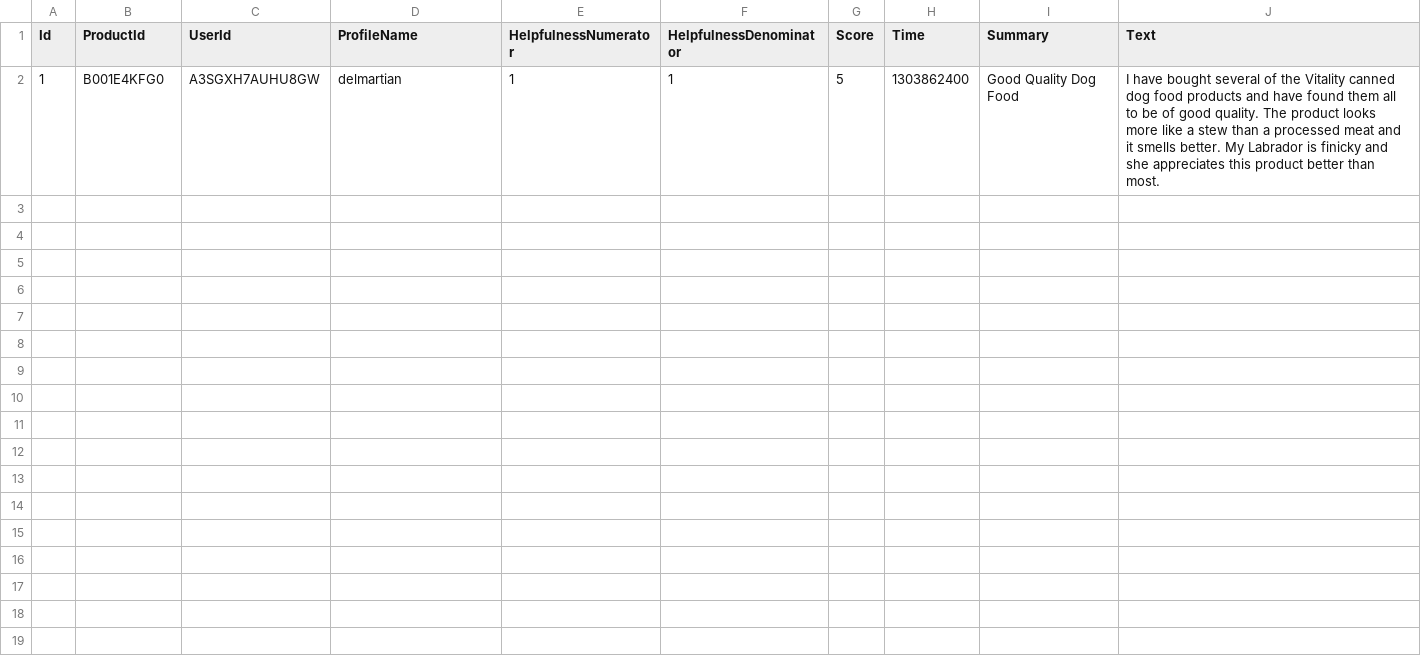
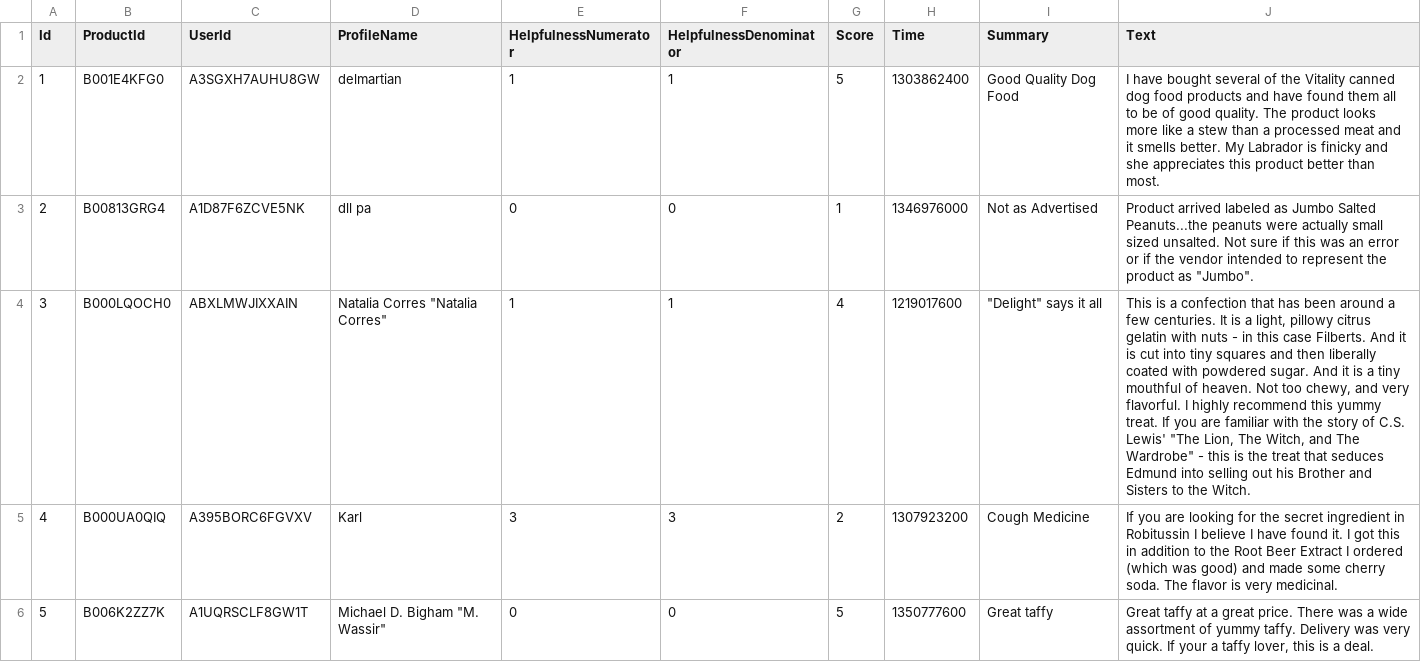
Before and after one commit to Palashio/libra, a CSV file: tools/data/nlp_data/miniDocumentSummarization.csv, drawn as a sheet; the diff names each change by its address in the sheet, - before the commit and + after, or states it on an @@ line.

Commit message:
restored test data

```diff
--- a/tools/data/nlp_data/miniDocumentSummarization.csv
+++ b/tools/data/nlp_data/miniDocumentSummarization.csv
+row 3: 2 | B00813GRG4 | A1D87F6ZCVE5NK | dll pa | 0 | 0 | 1 | 1346976000 | Not as Advertised | Product arrived labeled as Jumbo Salted Peanuts...the peanuts were actually small sized unsalted. Not sure if this was an error or if the vendor intended to represent the product as "Jumbo".
+row 4: 3 | B000LQOCH0 | ABXLMWJIXXAIN | Natalia Corres "Natalia Corres" | 1 | 1 | 4 | 1219017600 | "Delight" says it all | This is a confection that has been around a few centuries. It is a light, pillowy citrus gelatin with nuts - in this case Filberts. And it is cut into tiny squares and then liberally coated with powdered sugar. And it is a tiny mouthful of heaven. Not too chewy, and very flavorful. I highly recommend this yummy treat. If you are familiar with the story of C.S. Lewis' "The Lion, The Witch, and The Wardrobe" - this is the treat that seduces Edmund into selling out his Brother and Sisters to the Witch.
+row 5: 4 | B000UA0QIQ | A395BORC6FGVXV | Karl | 3 | 3 | 2 | 1307923200 | Cough Medicine | If you are looking for the secret ingredient in Robitussin I believe I have found it. I got this in addition to the Root Beer Extract I ordered (which was good) and made some cherry soda. The flavor is very medicinal.
+row 6: 5 | B006K2ZZ7K | A1UQRSCLF8GW1T | Michael D. Bigham "M. Wassir" | 0 | 0 | 5 | 1350777600 | Great taffy | Great taffy at a great price. There was a wide assortment of yummy taffy. Delivery was very quick. If your a taffy lover, this is a deal.
```
